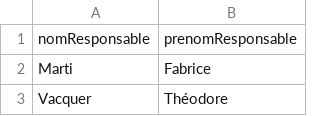
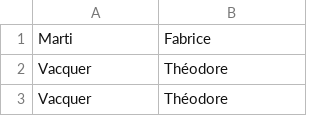
Before and after one commit to leoroullois/esiee-bdd, a CSV file: assets/parsedCsv/Responsable.csv, drawn as a sheet; only a part is shown; the shorter side is filled out with more unchanged rows.

Commit message:
début table epoque + decouverte & operation

```diff
--- a/assets/parsedCsv/Responsable.csv
+++ b/assets/parsedCsv/Responsable.csv
@@ -1,2 +1 @@
-nomResponsable;prenomResponsable
 Marti;Fabrice
```
Also changed, not shown: 14 other files.
